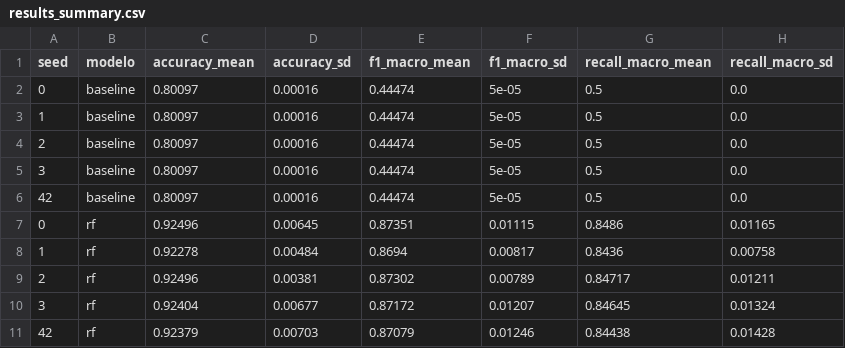
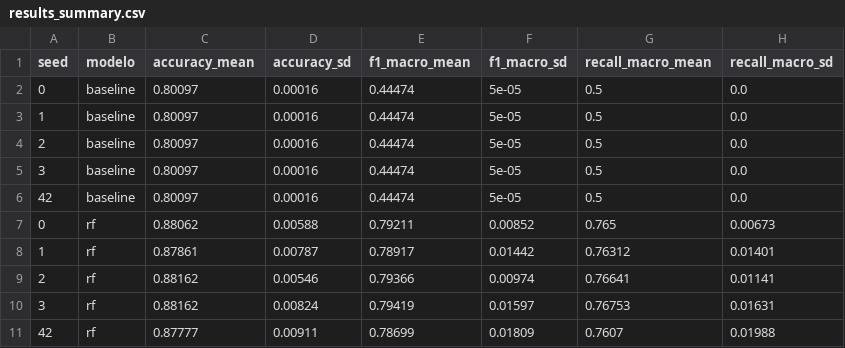
Before and after one commit to AdriandFC/repro-ml-feria, a CSV file: results/results_summary.csv, drawn as a sheet.

Commit message:
Actualización de configuración y resultados

```diff
--- a/results/results_summary.csv
+++ b/results/results_summary.csv
@@ -6,6 +6,6 @@ seed,modelo,accuracy_mean,accuracy_sd,f1_macro_mean,f1_macro_sd,recall_macro_mea
 42,baseline,0.80097,0.00016,0.44474,5e-05,0.5,0.0
-0,rf,0.92496,0.00645,0.87351,0.01115,0.8486,0.01165
-1,rf,0.92278,0.00484,0.8694,0.00817,0.8436,0.00758
-2,rf,0.92496,0.00381,0.87302,0.00789,0.84717,0.01211
-3,rf,0.92404,0.00677,0.87172,0.01207,0.84645,0.01324
-42,rf,0.92379,0.00703,0.87079,0.01246,0.84438,0.01428
+0,rf,0.88062,0.00588,0.79211,0.00852,0.765,0.00673
+1,rf,0.87861,0.00787,0.78917,0.01442,0.76312,0.01401
+2,rf,0.88162,0.00546,0.79366,0.00974,0.76641,0.01141
+3,rf,0.88162,0.00824,0.79419,0.01597,0.76753,0.01631
+42,rf,0.87777,0.00911,0.78699,0.01809,0.7607,0.01988
```
Also changed, not shown: 1 other file.
